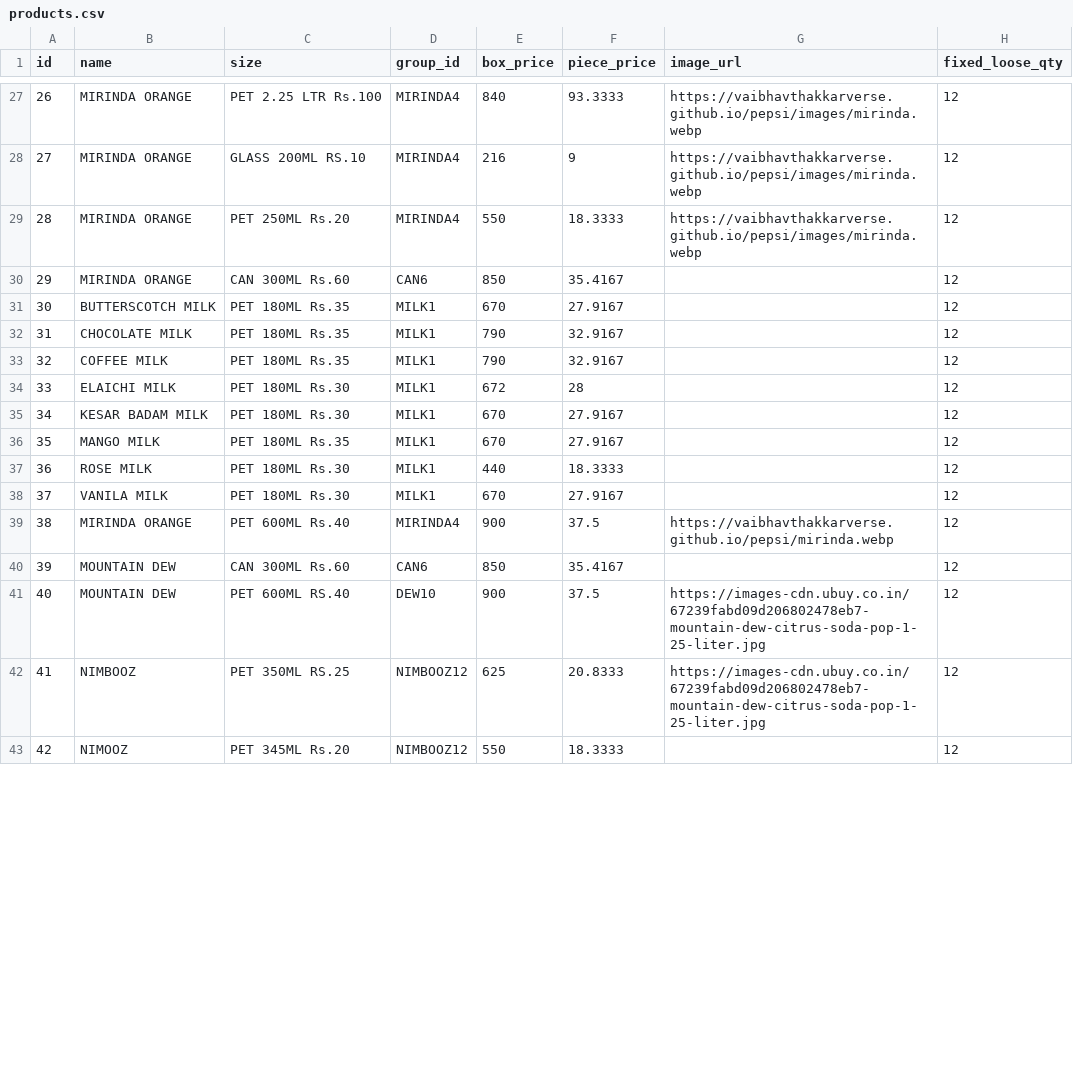
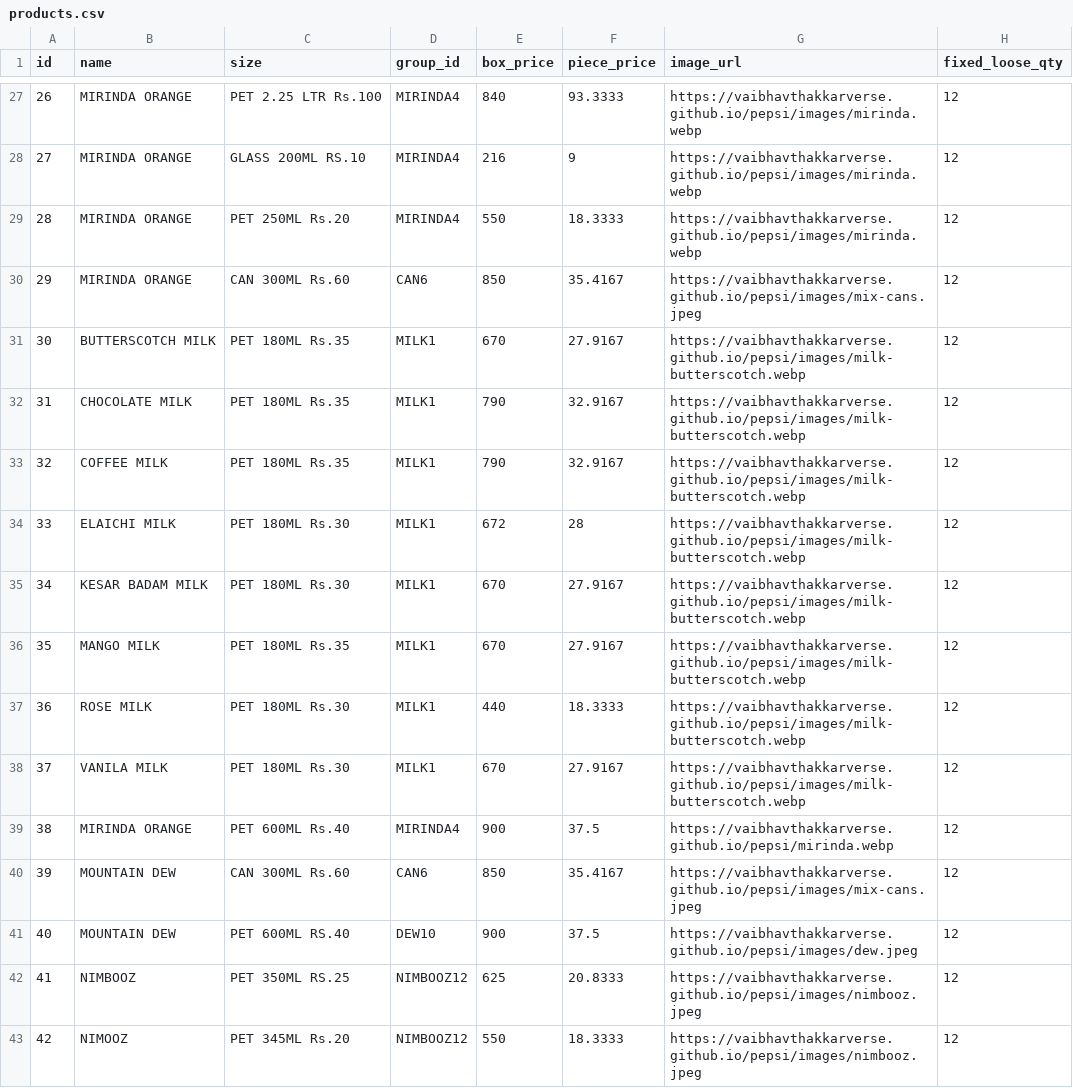
Before and after one commit to vaibhavthakkarverse/pepsi, a CSV file: products.csv, drawn as a sheet; only a part is shown, gaps mark what is left out; the diff covers the shown part only.

```diff
--- a/products.csv
+++ b/products.csv
@@ -29,15 +29,15 @@ id,name,size,group_id,box_price,piece_price,image_url,fixed_loose_qty
 28,MIRINDA ORANGE,PET 250ML Rs.20,MIRINDA4,550,18.3333,https://vaibhavthakkarverse.github.io/pepsi/images/mirinda.webp,12
-29,MIRINDA ORANGE,CAN 300ML Rs.60,CAN6,850,35.4167,,12
-30,BUTTERSCOTCH MILK,PET 180ML Rs.35,MILK1,670,27.9167,,12
-31,CHOCOLATE MILK,PET 180ML Rs.35,MILK1,790,32.9167,,12
-32,COFFEE MILK,PET 180ML Rs.35,MILK1,790,32.9167,,12
-33,ELAICHI MILK,PET 180ML Rs.30,MILK1,672,28,,12
-34,KESAR BADAM MILK,PET 180ML Rs.30,MILK1,670,27.9167,,12
-35,MANGO MILK,PET 180ML Rs.35,MILK1,670,27.9167,,12
-36,ROSE MILK,PET 180ML Rs.30,MILK1,440,18.3333,,12
-37,VANILA MILK,PET 180ML Rs.30,MILK1,670,27.9167,,12
+29,MIRINDA ORANGE,CAN 300ML Rs.60,CAN6,850,35.4167,https://vaibhavthakkarverse.github.io/pepsi/images/mix-cans.jpeg,12
+30,BUTTERSCOTCH MILK,PET 180ML Rs.35,MILK1,670,27.9167,https://vaibhavthakkarverse.github.io/pepsi/images/milk-butterscotch.webp,12
+31,CHOCOLATE MILK,PET 180ML Rs.35,MILK1,790,32.9167,https://vaibhavthakkarverse.github.io/pepsi/images/milk-butterscotch.webp,12
+32,COFFEE MILK,PET 180ML Rs.35,MILK1,790,32.9167,https://vaibhavthakkarverse.github.io/pepsi/images/milk-butterscotch.webp,12
+33,ELAICHI MILK,PET 180ML Rs.30,MILK1,672,28,https://vaibhavthakkarverse.github.io/pepsi/images/milk-butterscotch.webp,12
+34,KESAR BADAM MILK,PET 180ML Rs.30,MILK1,670,27.9167,https://vaibhavthakkarverse.github.io/pepsi/images/milk-butterscotch.webp,12
+35,MANGO MILK,PET 180ML Rs.35,MILK1,670,27.9167,https://vaibhavthakkarverse.github.io/pepsi/images/milk-butterscotch.webp,12
+36,ROSE MILK,PET 180ML Rs.30,MILK1,440,18.3333,https://vaibhavthakkarverse.github.io/pepsi/images/milk-butterscotch.webp,12
+37,VANILA MILK,PET 180ML Rs.30,MILK1,670,27.9167,https://vaibhavthakkarverse.github.io/pepsi/images/milk-butterscotch.webp,12
 38,MIRINDA ORANGE,PET 600ML Rs.40,MIRINDA4,900,37.5,https://vaibhavthakkarverse.github.io/pepsi/mirinda.webp,12
-39,MOUNTAIN DEW,CAN 300ML Rs.60,CAN6,850,35.4167,,12
-40,MOUNTAIN DEW,PET 600ML RS.40,DEW10,900,37.5,https://images-cdn.ubuy.co.in/67239fabd09d206802478eb7-mountain-dew-citrus-soda-pop-1-25-liter.jpg,12
-41,NIMBOOZ,PET 350ML RS.25,NIMBOOZ12,625,20.8333,https://images-cdn.ubuy.co.in/67239fabd09d206802478eb7-mountain-dew-citrus-soda-pop-1-25-liter.jpg,12
-42,NIMOOZ,PET 345ML Rs.20,NIMBOOZ12,550,18.3333,,12
+39,MOUNTAIN DEW,CAN 300ML Rs.60,CAN6,850,35.4167,https://vaibhavthakkarverse.github.io/pepsi/images/mix-cans.jpeg,12
+40,MOUNTAIN DEW,PET 600ML RS.40,DEW10,900,37.5,https://vaibhavthakkarverse.github.io/pepsi/images/dew.jpeg,12
+41,NIMBOOZ,PET 350ML RS.25,NIMBOOZ12,625,20.8333,https://vaibhavthakkarverse.github.io/pepsi/images/nimbooz.jpeg,12
+42,NIMOOZ,PET 345ML Rs.20,NIMBOOZ12,550,18.3333,https://vaibhavthakkarverse.github.io/pepsi/images/nimbooz.jpeg,12
```
Also changed, not shown: 72 edited cells elsewhere in this file.
